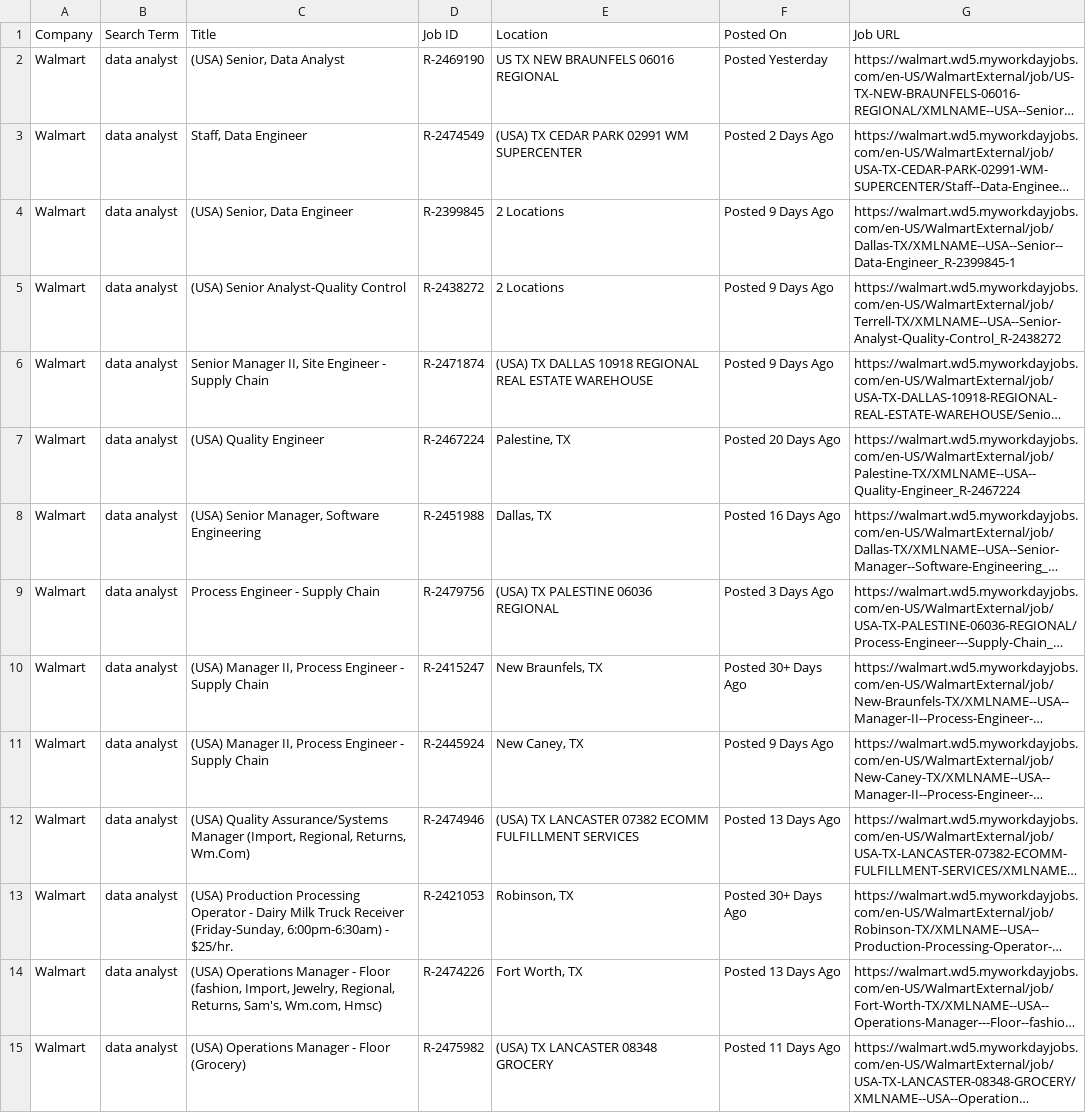
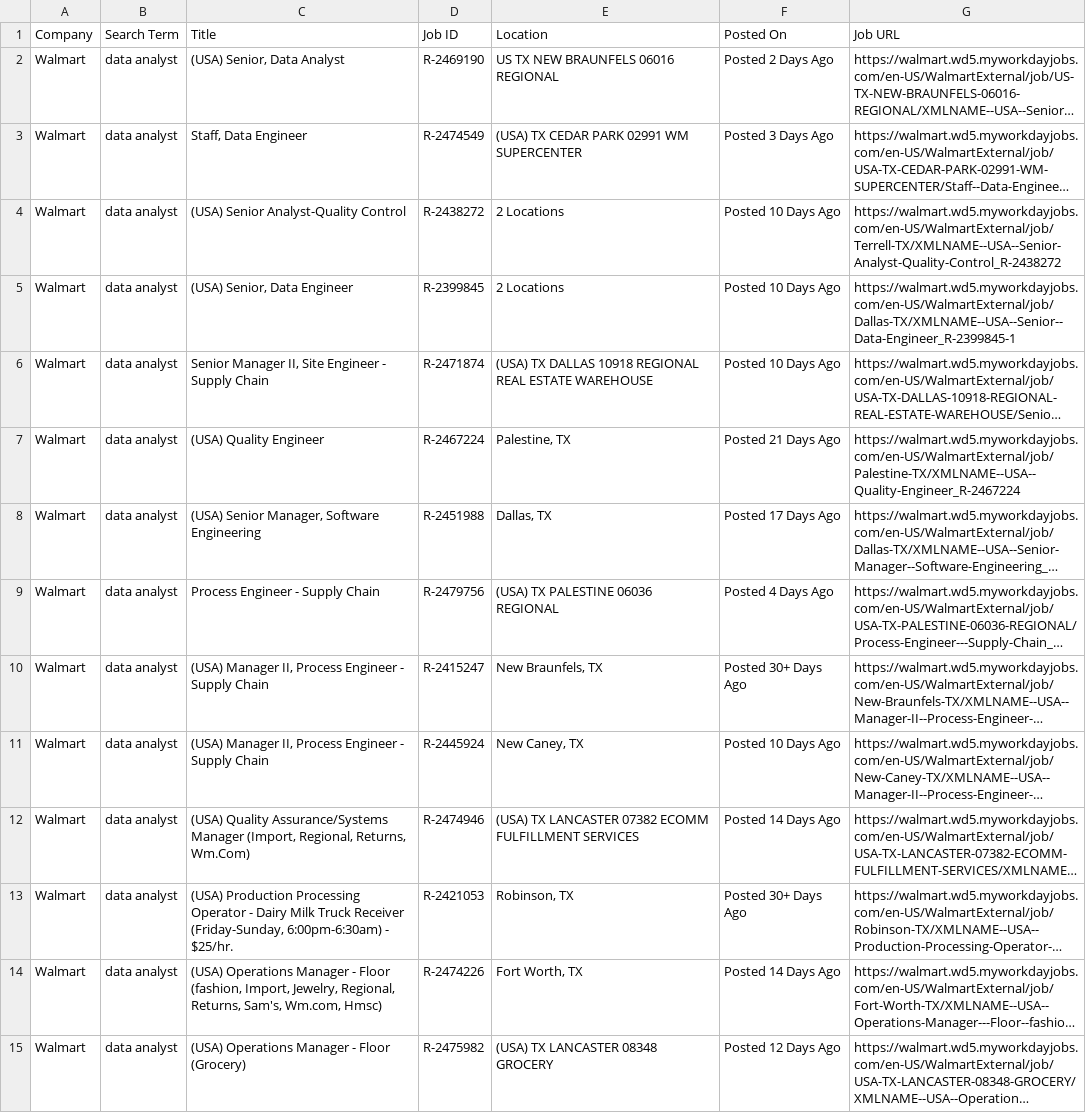
Before and after one commit to melbydick/BUSA521-Capstone, a CSV file: all_jobs.csv, drawn as a sheet; only a part is shown; long unchanged cells end in …; the diff covers the shown part only; the diff names each change by its address in the sheet, - before the commit and + after, or states it on an @@ line.

```diff
--- a/all_jobs.csv
+++ b/all_jobs.csv
-F2 (Posted On): Posted Yesterday
+F2 (Posted On): Posted 2 Days Ago
-F3 (Posted On): Posted 2 Days Ago
+F3 (Posted On): Posted 3 Days Ago
-C4 (Title): (USA) Senior, Data Engineer
+C4 (Title): (USA) Senior Analyst-Quality Control
-D4 (Job ID): R-2399845
+D4 (Job ID): R-2438272
-F4:F6 (Posted On): Posted 9 Days Ago
+F4:F6 (Posted On): Posted 10 Days Ago
-G4 (Job URL): https://walmart.wd5.myworkdayjobs.com/en-US/WalmartExternal/job/Dallas-TX/XMLNAME--USA--Senior--Data-Engineer_R-2399845-1
+G4 (Job URL): https://walmart.wd5.myworkdayjobs.com/en-US/WalmartExternal/job/Terrell-TX/XMLNAME--USA--Senior-Analyst-Quality-Control_R-2438272
-C5 (Title): (USA) Senior Analyst-Quality Control
+C5 (Title): (USA) Senior, Data Engineer
-D5 (Job ID): R-2438272
+D5 (Job ID): R-2399845
-G5 (Job URL): https://walmart.wd5.myworkdayjobs.com/en-US/WalmartExternal/job/Terrell-TX/XMLNAME--USA--Senior-Analyst-Quality-Control_R-2438272
+G5 (Job URL): https://walmart.wd5.myworkdayjobs.com/en-US/WalmartExternal/job/Dallas-TX/XMLNAME--USA--Senior--Data-Engineer_R-2399845-1
-F7 (Posted On): Posted 20 Days Ago
+F7 (Posted On): Posted 21 Days Ago
-F8 (Posted On): Posted 16 Days Ago
+F8 (Posted On): Posted 17 Days Ago
-F9 (Posted On): Posted 3 Days Ago
+F9 (Posted On): Posted 4 Days Ago
-F11 (Posted On): Posted 9 Days Ago
+F11 (Posted On): Posted 10 Days Ago
-F12 (Posted On): Posted 13 Days Ago
+F12 (Posted On): Posted 14 Days Ago
-F14 (Posted On): Posted 13 Days Ago
+F14 (Posted On): Posted 14 Days Ago
-F15 (Posted On): Posted 11 Days Ago
+F15 (Posted On): Posted 12 Days Ago
```
Also changed, not shown: 2 added rows, 5 removed rows and 107 edited cells elsewhere in this file.
